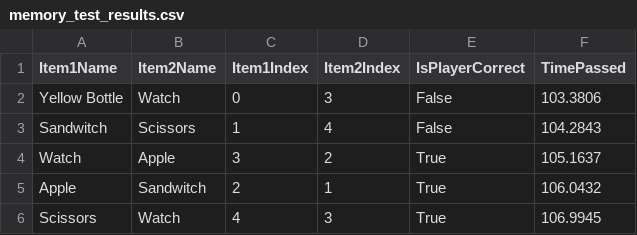
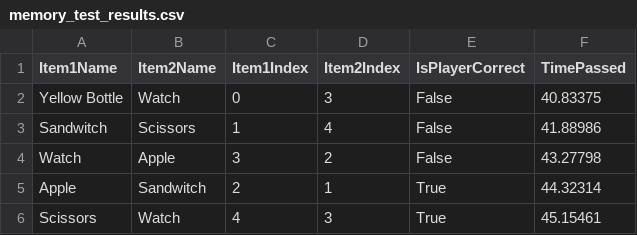
Before and after one commit to tomermn/Goldy-Memories, a CSV file: Assets/CSVFiles/memory_test_results.csv, drawn as a sheet.

```diff
--- a/Assets/CSVFiles/memory_test_results.csv
+++ b/Assets/CSVFiles/memory_test_results.csv
@@ -1,6 +1,6 @@
 Item1Name,Item2Name,Item1Index,Item2Index,IsPlayerCorrect,TimePassed
-Yellow Bottle,Watch,0,3,False,103.3806
-Sandwitch,Scissors,1,4,False,104.2843
-Watch,Apple,3,2,True,105.1637
-Apple,Sandwitch,2,1,True,106.0432
-Scissors,Watch,4,3,True,106.9945
+Yellow Bottle,Watch,0,3,False,40.83375
+Sandwitch,Scissors,1,4,False,41.88986
+Watch,Apple,3,2,False,43.27798
+Apple,Sandwitch,2,1,True,44.32314
+Scissors,Watch,4,3,True,45.15461
```
Also changed, not shown: 19 other files.
